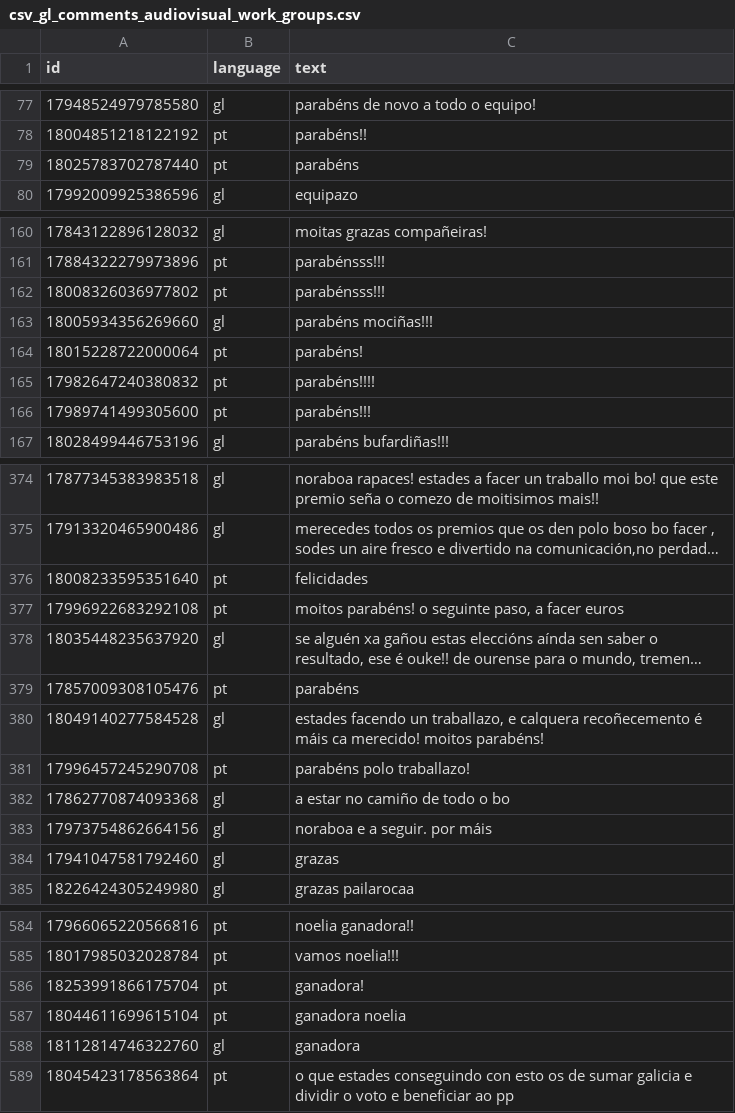
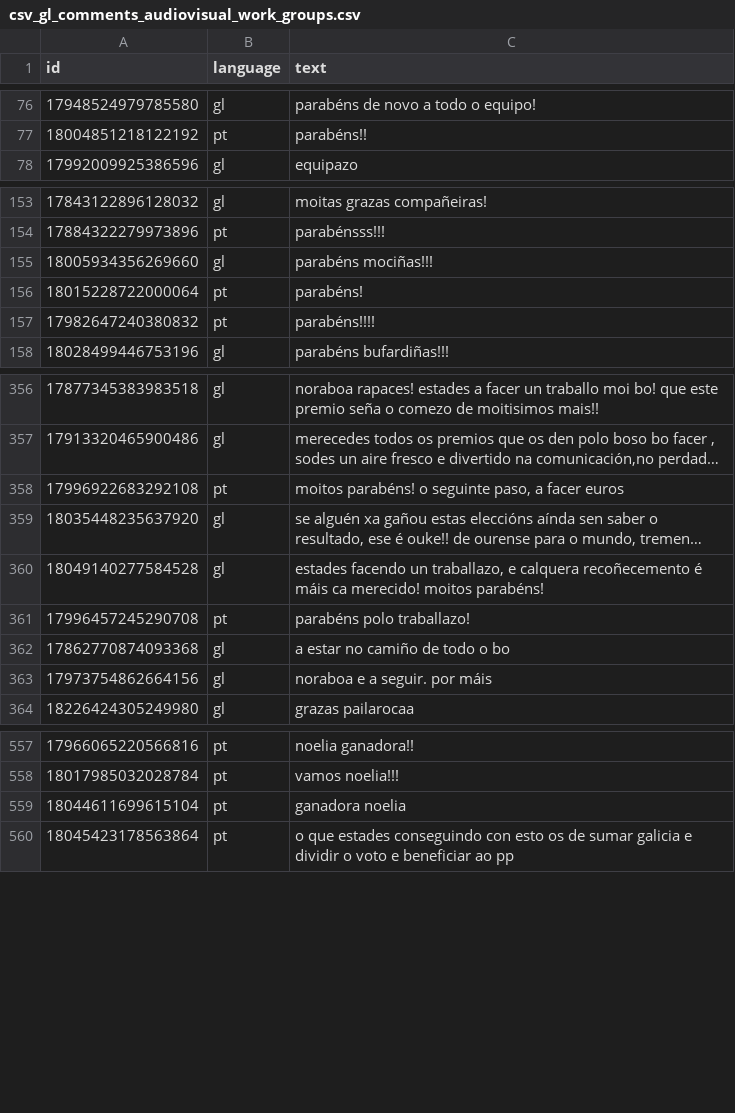
Before and after one commit to Beatriz-MM/paritygl, a CSV file: corpus/csv_datasets/csv_gl_comments_audiovisual_work_groups.csv, drawn as a sheet; only a part is shown, gaps mark what is left out; long unchanged cells end in …; the diff covers the shown part only; the diff names each change by its address in the sheet, - before the commit and + after, or states it on an @@ line.

```diff
--- a/corpus/csv_datasets/csv_gl_comments_audiovisual_work_groups.csv
+++ b/corpus/csv_datasets/csv_gl_comments_audiovisual_work_groups.csv
-row 79: 18025783702787440 | pt | parabéns
-row 162: 18008326036977802 | pt | parabénsss!!!
-row 166: 17989741499305600 | pt | parabéns!!!
-row 376: 18008233595351640 | pt | felicidades
-row 379: 17857009308105476 | pt | parabéns
-row 384: 17941047581792460 | gl | grazas
-row 586: 18253991866175704 | pt | ganadora!
-row 588: 18112814746322760 | gl | ganadora
```
Also changed, not shown: 28 removed rows elsewhere in this file, corpus/csv_datasets/csv_gl_comments_music_groups.csv, 1 other file.
